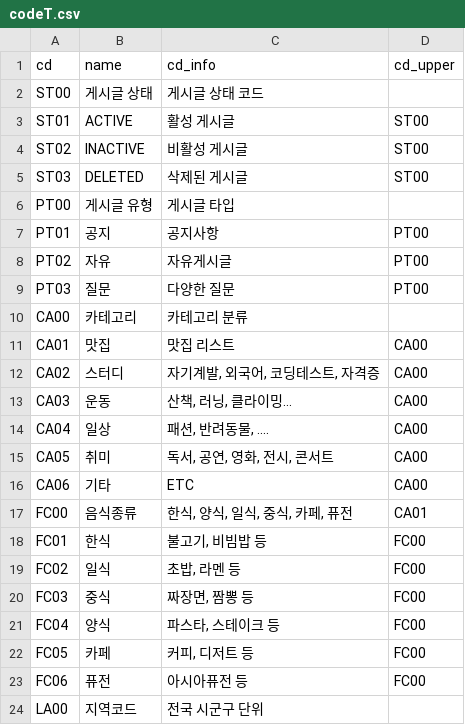
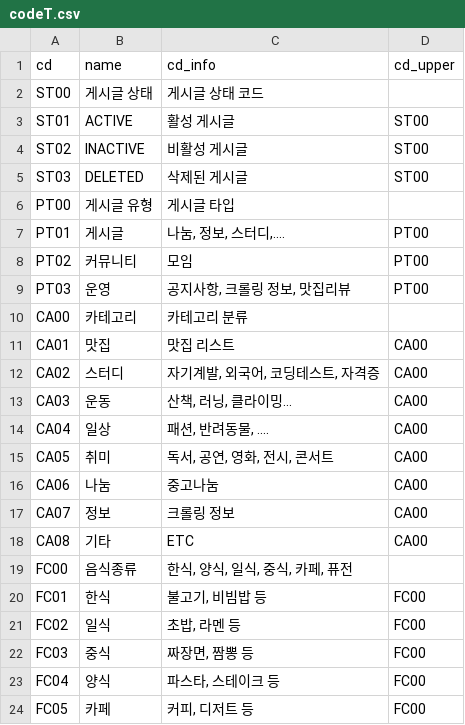
Before and after one commit to SKN-27th-FitLog/SK-Connect, a CSV file: backend/data/codeT.csv, drawn as a sheet; only a part is shown; the shorter side is filled out with more unchanged rows.

```diff
--- a/backend/data/codeT.csv
+++ b/backend/data/codeT.csv
@@ -6,5 +6,5 @@ ST03,DELETED,삭제된 게시글,ST00
 PT00,게시글 유형,게시글 타입,
-PT01,공지,공지사항,PT00
-PT02,자유,자유게시글,PT00
-PT03,질문,다양한 질문,PT00
+PT01,게시글,"나눔, 정보, 스터디,....",PT00
+PT02,커뮤니티,모임,PT00
+PT03,운영,"공지사항, 크롤링 정보, 맛집리뷰",PT00
 CA00,카테고리,카테고리 분류,
@@ -15,4 +15,6 @@ CA04,일상,"패션, 반려동물, ....",CA00
 CA05,취미,"독서, 공연, 영화, 전시, 콘서트",CA00
-CA06,기타,ETC,CA00
-FC00,음식종류,"한식, 양식, 일식, 중식, 카페, 퓨전",CA01
+CA06,나눔,중고나눔,CA00
+CA07,정보,크롤링 정보,CA00
+CA08,기타,ETC,CA00
+FC00,음식종류,"한식, 양식, 일식, 중식, 카페, 퓨전",
 FC01,한식,"불고기, 비빔밥 등",FC00
```
Also changed, not shown: 2 other files.
